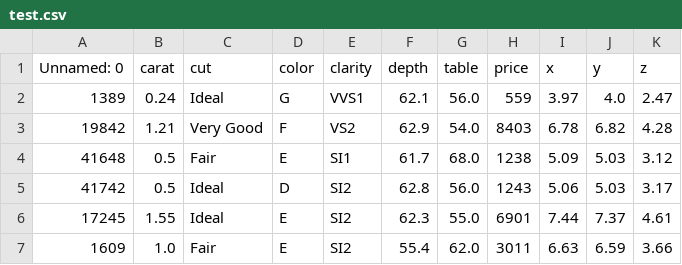
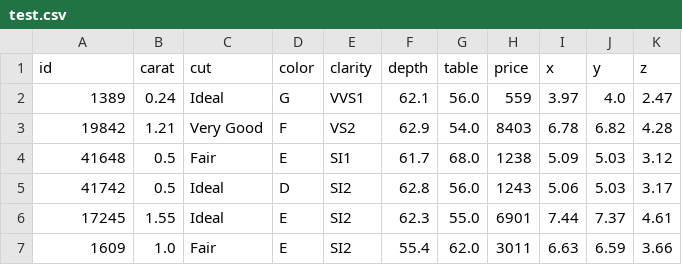
Before and after one commit to ChiragHira/DiamondPricePrediction, a CSV file: artifacts/test.csv, drawn as a sheet; only a part is shown.

Commit message:
data transformation is done

```diff
--- a/artifacts/test.csv
+++ b/artifacts/test.csv
@@ -1,2 +1,2 @@
-Unnamed: 0,carat,cut,color,clarity,depth,table,price,x,y,z
+id,carat,cut,color,clarity,depth,table,price,x,y,z
 1389,0.24,Ideal,G,VVS1,62.1,56.0,559,3.97,4.0,2.47
```
Also changed, not shown: 8 other files.
